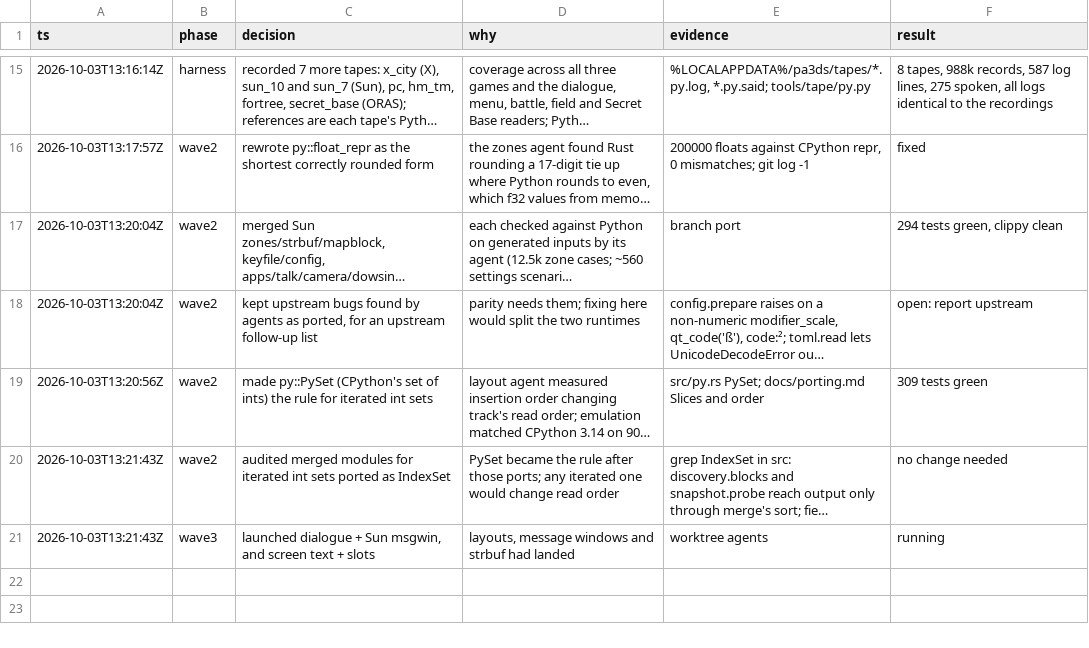
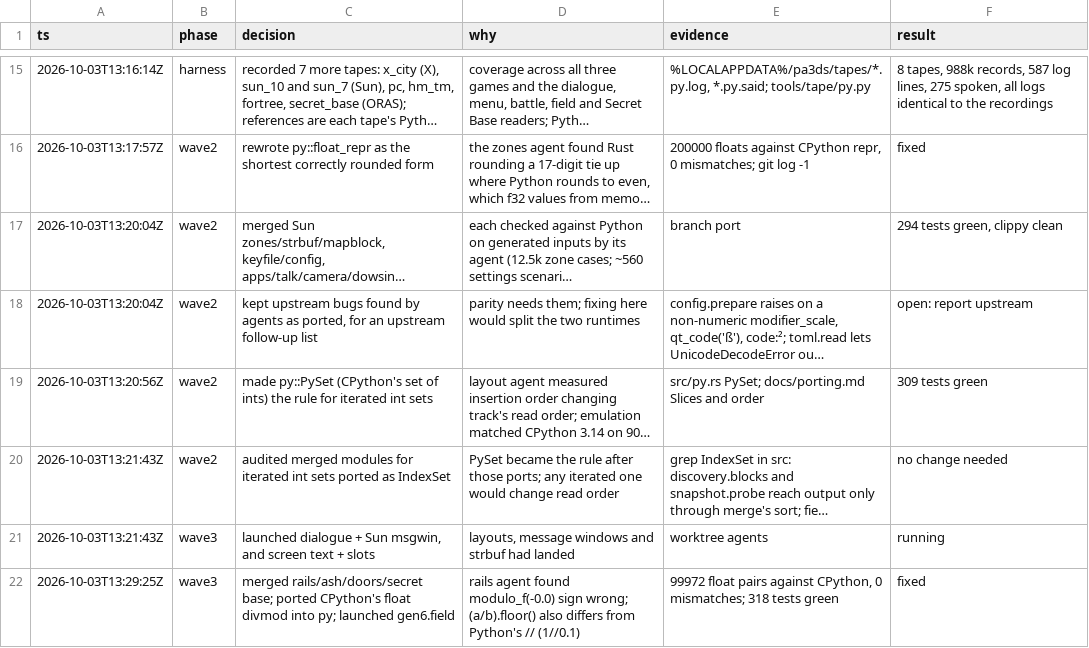
Before and after one commit to caiomarcossi/rust-pokemon-access-3ds, a TSV file: port-decisions.tsv, drawn as a sheet; only a part is shown, gaps mark what is left out; long unchanged cells end in ….

```diff
--- a/port-decisions.tsv
+++ b/port-decisions.tsv
@@ -21 +21,2 @@ ts	phase	decision	why	evidence	result
 2026-10-03T13:21:43Z	wave3	launched dialogue + Sun msgwin, and screen text + slots	layouts, message windows and strbuf had landed	worktree agents	running
+2026-10-03T13:29:25Z	wave3	merged rails/ash/doors/secret base; ported CPython's float divmod into py; launched gen6.field	rails agent found modulo_f(-0.0) sign wrong; (a/b).floor() also differs from Python's // (1//0.1)	99972 float pairs against CPython, 0 mismatches; 318 tests green	fixed
```
Also changed, not shown: 1 other file.
